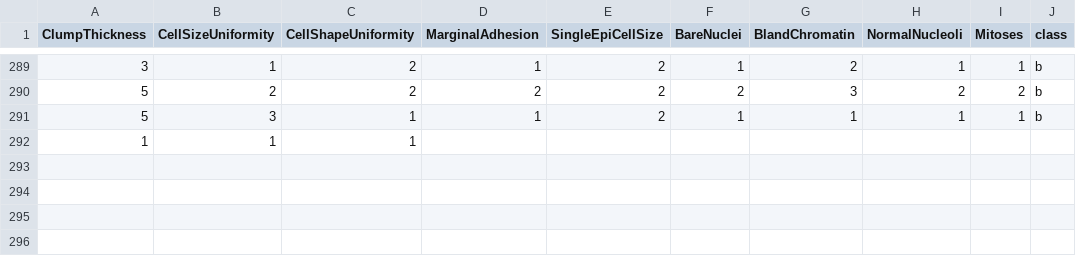
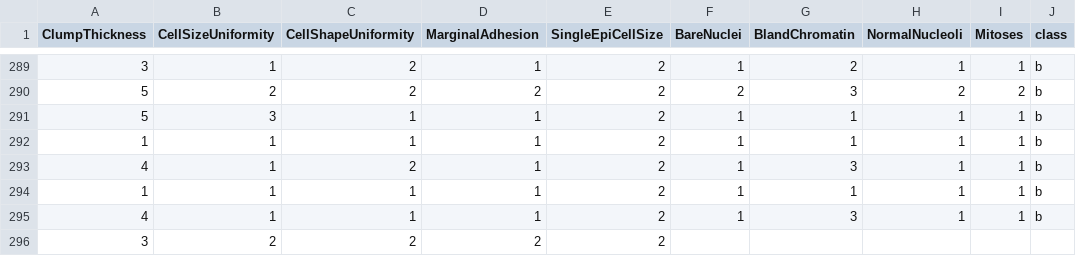
Before and after one commit to FatioSE/Kernel-PCA-DR, a CSV file: datasets/breast-cancer/breast-cancer-Training3.csv, drawn as a sheet; only a part is shown, gaps mark what is left out.

Commit message:
tapan

```diff
--- a/datasets/breast-cancer/breast-cancer-Training3.csv
+++ b/datasets/breast-cancer/breast-cancer-Training3.csv
@@ -291,2 +291,6 @@ ClumpThickness,CellSizeUniformity,CellShapeUniformity,MarginalAdhesion,SingleEpi
 5,3,1,1,2,1,1,1,1,b
-1,1,1
+1,1,1,1,2,1,1,1,1,b
+4,1,2,1,2,1,3,1,1,b
+1,1,1,1,2,1,1,1,1,b
+4,1,1,1,2,1,3,1,1,b
+3,2,2,2,2
```
